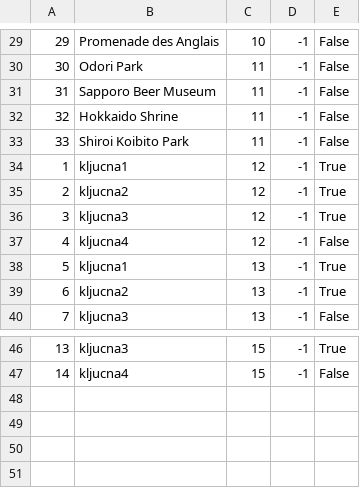
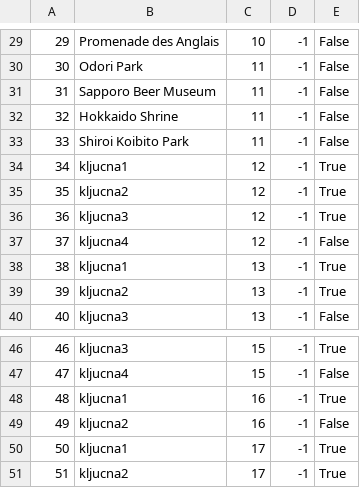
Before and after one commit to ayadjo/Grupa7_TimC, a CSV file: InitialProject/Resources/Data/tourPoints.csv, drawn as a sheet; only a part is shown, gaps mark what is left out; the diff names each change by its address in the sheet, - before the commit and + after, or states it on an @@ line.

```diff
--- a/InitialProject/Resources/Data/tourPoints.csv
+++ b/InitialProject/Resources/Data/tourPoints.csv
@@ column A renumbered between rows 34 and 47 @@
+row 48: 48 | kljucna1 | 16 | -1 | True
+row 49: 49 | kljucna2 | 16 | -1 | False
+row 50: 50 | kljucna1 | 17 | -1 | True
+row 51: 51 | kljucna2 | 17 | -1 | True
```
Also changed, not shown: InitialProject/Resources/Data/accommodationOwnerReviews.csv, InitialProject/Resources/Data/accommodationReservations.csv, 18 other files.
